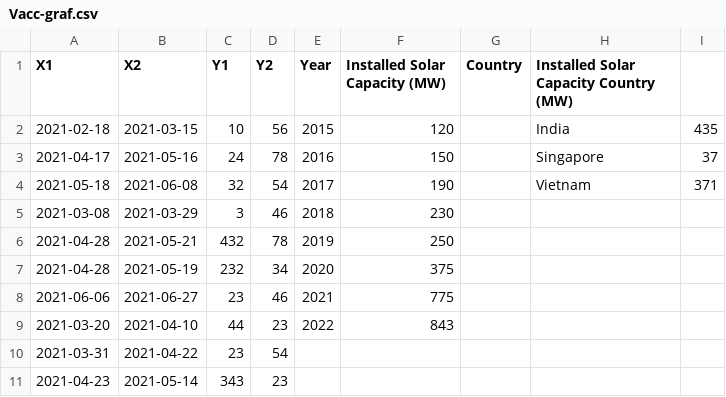
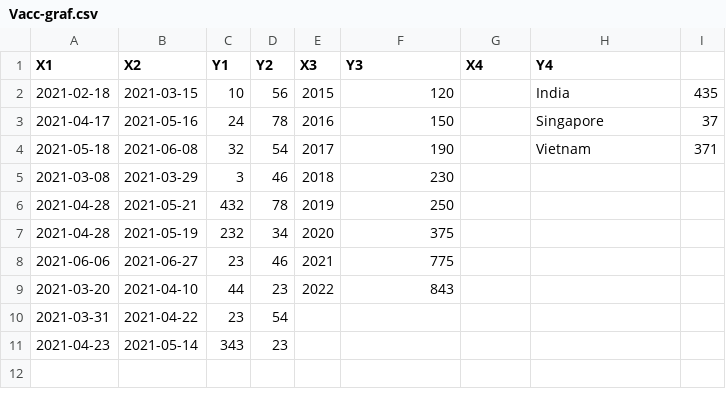
Before and after one commit to nbhogal/graf, a CSV file: Vacc-graf.csv, drawn as a sheet.

Commit message:
Update Vacc-graf.csv

```diff
--- a/Vacc-graf.csv
+++ b/Vacc-graf.csv
@@ -1,2 +1,2 @@
-X1,X2,Y1,Y2,Year,Installed Solar Capacity (MW),Country,Installed Solar Capacity Country (MW),
+X1,X2,Y1,Y2,X3,Y3,X4,Y4,
 2021-02-18,2021-03-15,10,56,2015,120,,India,435
```
